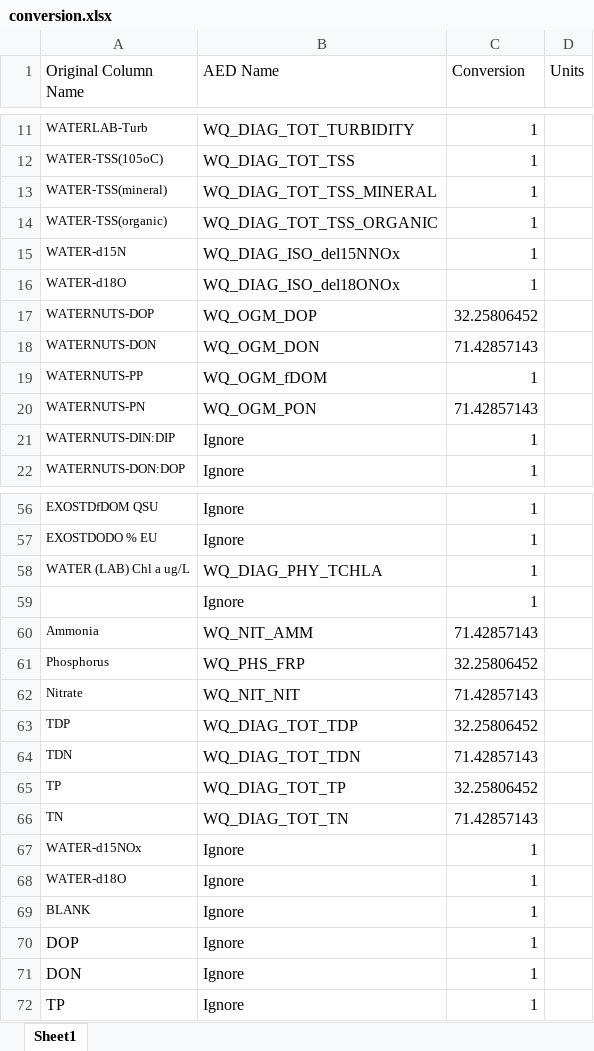
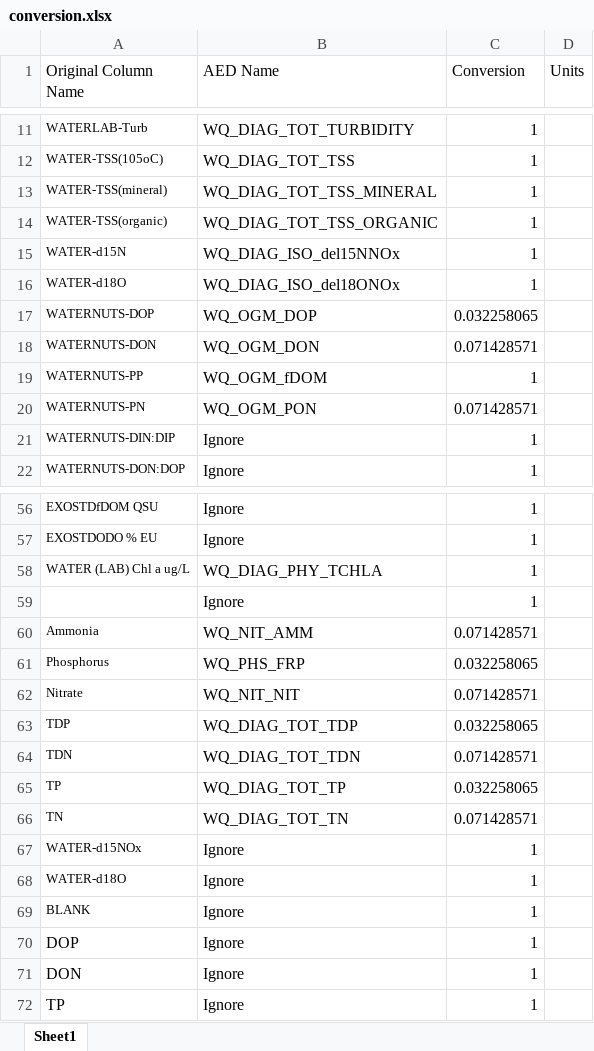
Before and after one commit to AquaticEcoDynamics/Hawkesbury, an Excel workbook: matlab/Data_Import_2017/conversion.xlsx, sheet Sheet1, drawn as a sheet; only a part is shown, gaps mark what is left out; values as stored, in another font and other column widths than the file's, no borders; the diff names each change by its address in the sheet, - before the commit and + after, or states it on an @@ line.

```diff
--- a/matlab/Data_Import_2017/conversion.xlsx (sheet Sheet1)
+++ b/matlab/Data_Import_2017/conversion.xlsx (sheet Sheet1)
-C17 (Conversion): 32.25806452
+C17 (Conversion): 0.032258065
-C18 (Conversion): 71.42857143
+C18 (Conversion): 0.071428571
-C20 (Conversion): 71.42857143
+C20 (Conversion): 0.071428571
-C60 (Conversion): 71.42857143
+C60 (Conversion): 0.071428571
-C61 (Conversion): 32.25806452
+C61 (Conversion): 0.032258065
-C62 (Conversion): 71.42857143
+C62 (Conversion): 0.071428571
-C63 (Conversion): 32.25806452
+C63 (Conversion): 0.032258065
-C64 (Conversion): 71.42857143
+C64 (Conversion): 0.071428571
-C65 (Conversion): 32.25806452
+C65 (Conversion): 0.032258065
-C66 (Conversion): 71.42857143
+C66 (Conversion): 0.071428571
```
Also changed, not shown: matlab/Data_Import/Conversions.xlsx, 4 other files.
